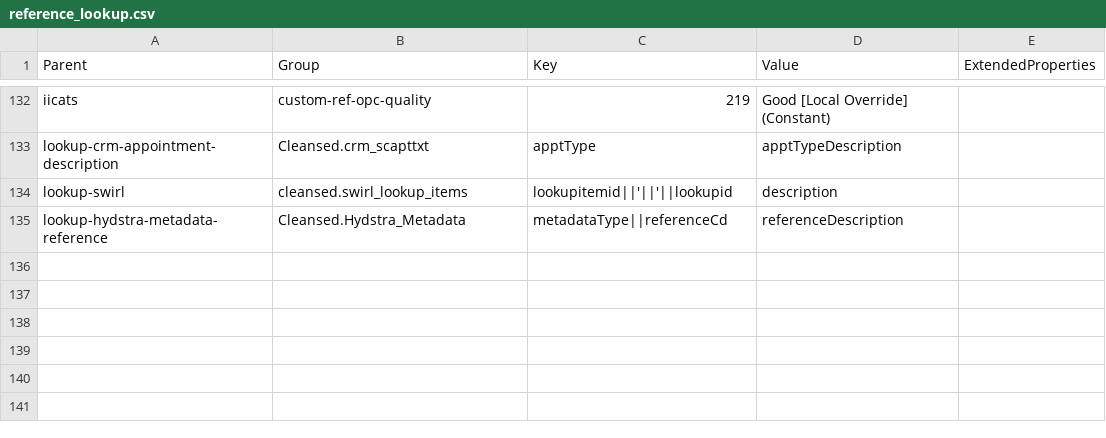
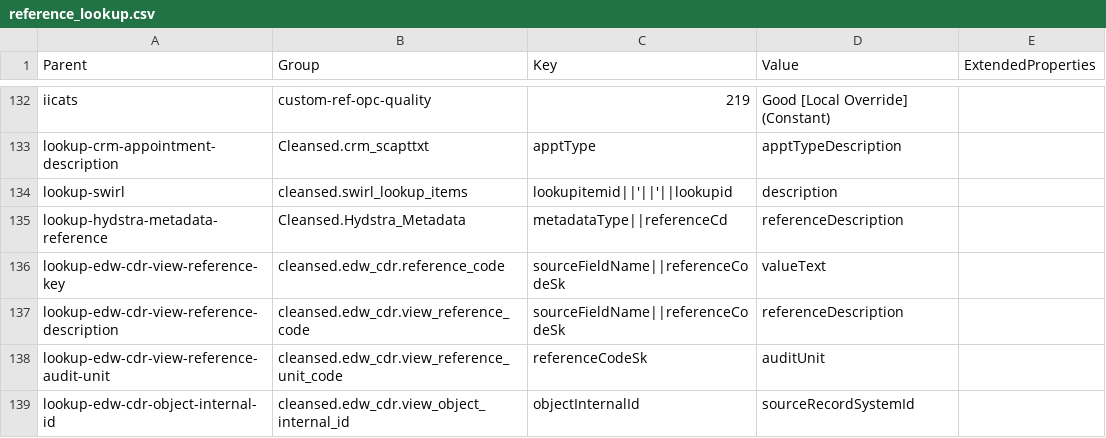
Before and after one commit to anoj-9771/uc-migration-template, a CSV file: Includes/dls/raw/cleansed_csv/reference_lookup.csv, drawn as a sheet; only a part is shown, gaps mark what is left out; the diff names each change by its address in the sheet, - before the commit and + after, or states it on an @@ line.

Commit message:
Merged PR 4890: add edw-cdr-tables
* lookupValue function updated to cater for 3 part namespace (maintaining the compatibility with 2 part namespace)
* edw_cdr_cleansed.csv mapping sheet added
* reference_lookup.csv updated to support edw_cdr_cleansed.csv

```diff
--- a/Includes/dls/raw/cleansed_csv/reference_lookup.csv
+++ b/Includes/dls/raw/cleansed_csv/reference_lookup.csv
+row 136: lookup-edw-cdr-view-reference-key | cleansed.edw_cdr.reference_code | sourceFieldName||referenceCodeSk | valueText
+row 137: lookup-edw-cdr-view-reference-description | cleansed.edw_cdr.view_reference_code | sourceFieldName||referenceCodeSk | referenceDescription
+row 138: lookup-edw-cdr-view-reference-audit-unit | cleansed.edw_cdr.view_reference_unit_code | referenceCodeSk | auditUnit
+row 139: lookup-edw-cdr-object-internal-id | cleansed.edw_cdr.view_object_internal_id | objectInternalId | sourceRecordSystemId
```
Also changed, not shown: 2 other files.
